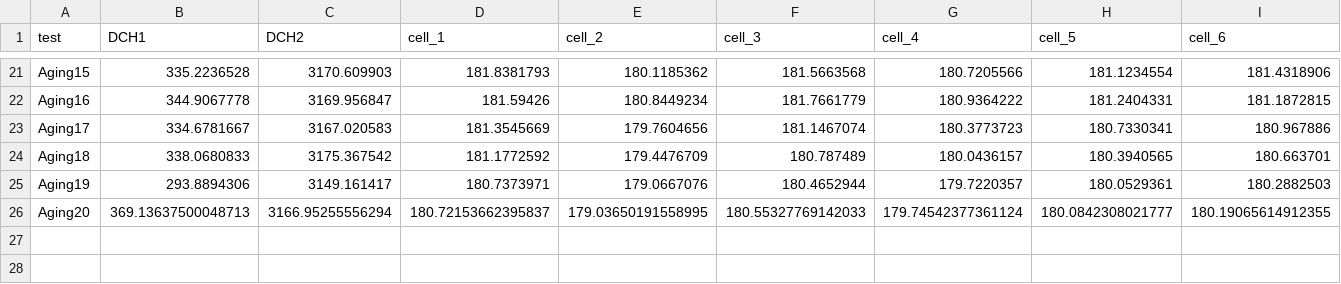
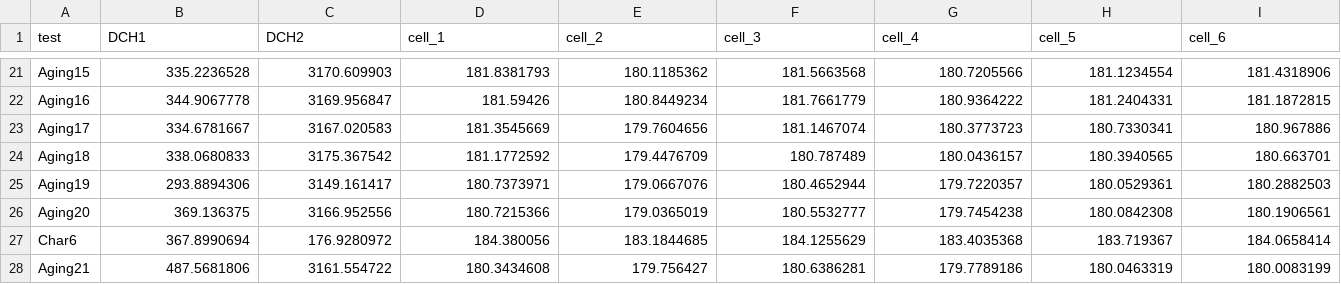
Before and after one commit to ucsd-batteries/General-Processing-and-Plotting, a CSV file: Tesla/Tesla_test_summary.csv, drawn as a sheet; only a part is shown, gaps mark what is left out; removed rows and columns are numbered as before the commit, all else as after; rows hold the shown columns only; the diff names each change by its address in the sheet, - before the commit and + after, or states it on an @@ line.

Commit message:
Updated Tesla Summary

```diff
--- a/Tesla/Tesla_test_summary.csv
+++ b/Tesla/Tesla_test_summary.csv
-row 26: Aging20 | 369.13637500048713 | 3166.95255556294 | 180.72153662395837 | 179.03650191558995 | 180.55327769142033 | 179.74542377361124 | 180.0842308021777 | 180.19065614912355
+row 26: Aging20 | 369.136375 | 3166.952556 | 180.7215366 | 179.0365019 | 180.5532777 | 179.7454238 | 180.0842308 | 180.1906561
+row 27: Char6 | 367.8990694 | 176.9280972 | 184.380056 | 183.1844685 | 184.1255629 | 183.4035368 | 183.719367 | 184.0658414
+row 28: Aging21 | 487.5681806 | 3161.554722 | 180.3434608 | 179.756427 | 180.6386281 | 179.7789186 | 180.0463319 | 180.0083199
```
